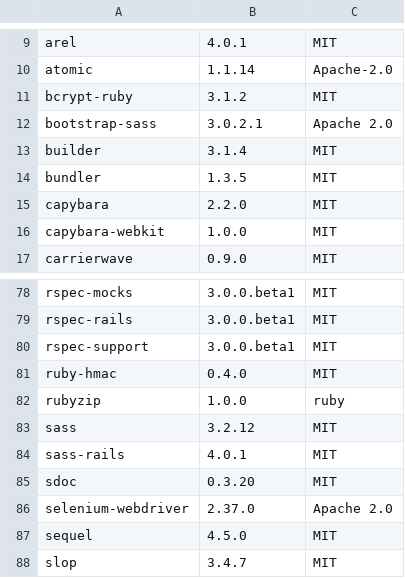
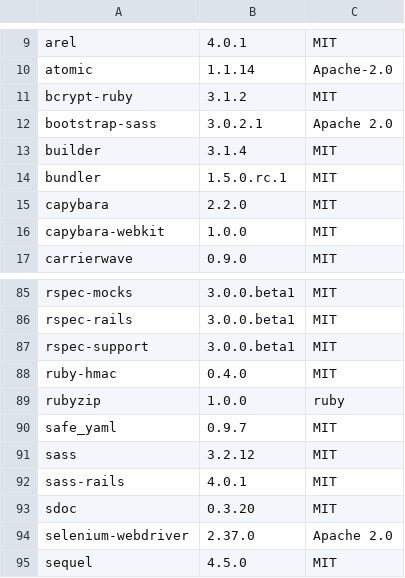
Before and after one commit to Aperta-project/Aperta, a CSV file: doc/dependencies.csv, drawn as a sheet; only a part is shown, gaps mark what is left out; the shorter side is filled out with more unchanged rows; the diff covers the shown part only.

```diff
--- a/doc/dependencies.csv
+++ b/doc/dependencies.csv
@@ -13,3 +13,3 @@ bootstrap-sass, 3.0.2.1, Apache 2.0
 builder, 3.1.4, MIT
-bundler, 1.3.5, MIT
+bundler, 1.5.0.rc.1, MIT
 capybara, 2.2.0, MIT
@@ -82,2 +89,3 @@ ruby-hmac, 0.4.0, MIT
 rubyzip, 1.0.0, ruby
+safe_yaml, 0.9.7, MIT
 sass, 3.2.12, MIT
```
Also changed, not shown: 7 added rows elsewhere in this file, 2 other files.
